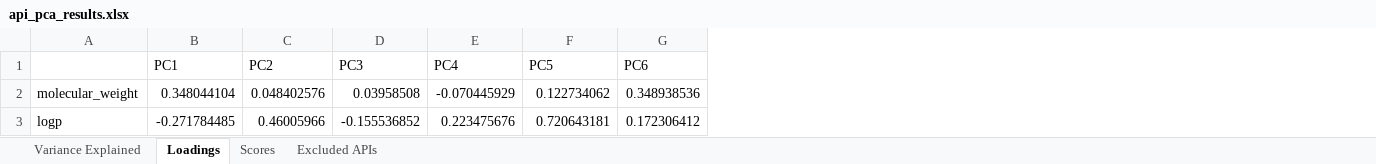
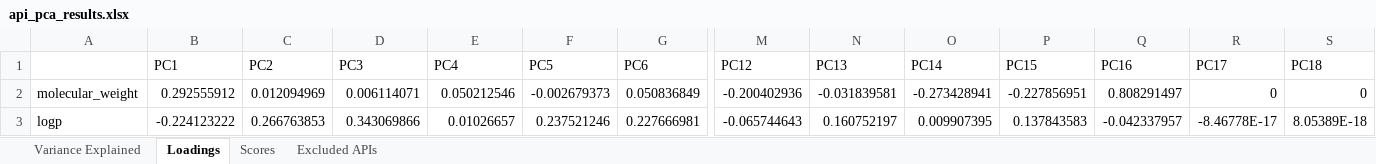
Before and after one commit to marikkes/Liposome-XGBoost-model, an Excel workbook: api_pca_results.xlsx, sheet Loadings, drawn as a sheet; only a part is shown, gaps mark what is left out; values as stored, in another font and other column widths than the file's, no borders; the diff covers the shown part only; the diff names each change by its address in the sheet, - before the commit and + after, or states it on an @@ line.

```diff
--- a/api_pca_results.xlsx (sheet Loadings)
+++ b/api_pca_results.xlsx (sheet Loadings)
+column M (PC12), rows 2-3: -0.200402936 | -0.065744643
+column N (PC13), rows 2-3: -0.031839581 | 0.160752197
+column O (PC14), rows 2-3: -0.273428941 | 0.009907395
+column P (PC15), rows 2-3: -0.227856951 | 0.137843583
+column Q (PC16), rows 2-3: 0.808291497 | -0.042337957
+column R (PC17), rows 2-3: 0 | -8.46778E-17
+column S (PC18), rows 2-3: 0 | 8.05389E-18
-B2 (PC1): 0.348044104
+B2 (PC1): 0.292555912
-C2 (PC2): 0.048402576
+C2 (PC2): 0.012094969
-D2 (PC3): 0.03958508
+D2 (PC3): 0.006114071
-E2 (PC4): -0.070445929
+E2 (PC4): 0.050212546
-F2 (PC5): 0.122734062
+F2 (PC5): -0.002679373
-G2 (PC6): 0.348938536
+G2 (PC6): 0.050836849
-B3 (PC1): -0.271784485
+B3 (PC1): -0.224123222
-C3 (PC2): 0.46005966
+C3 (PC2): 0.266763853
-D3 (PC3): -0.155536852
+D3 (PC3): 0.343069866
-E3 (PC4): 0.223475676
+E3 (PC4): 0.01026657
-F3 (PC5): 0.720643181
+F3 (PC5): 0.237521246
-G3 (PC6): 0.172306412
+G3 (PC6): 0.227666981
```
Also changed, not shown: 7 added rows and 109 edited cells elsewhere in this sheet, sheet Scores, sheet Variance Explained, 3 other files.
